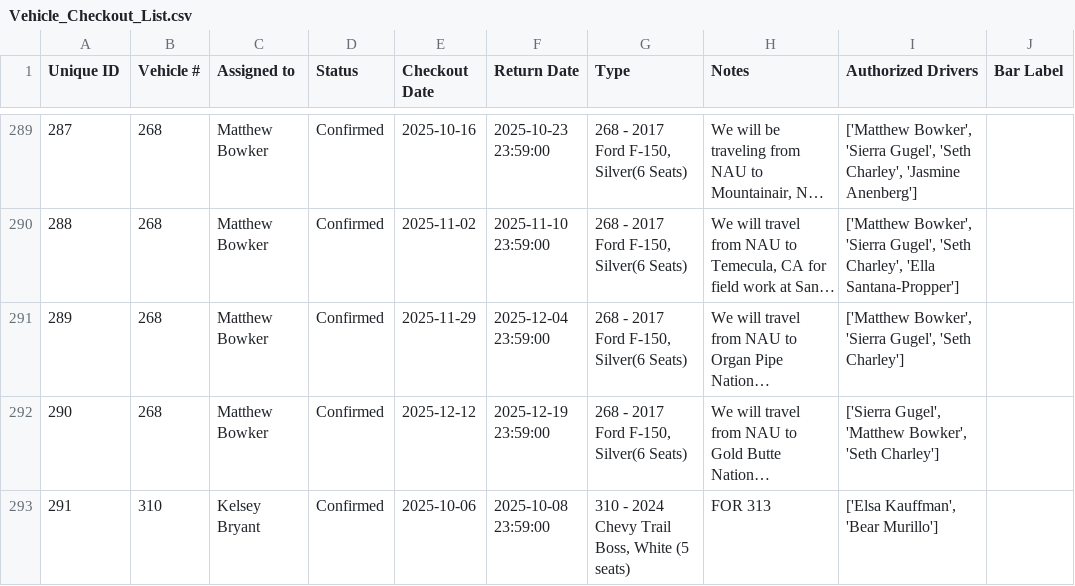
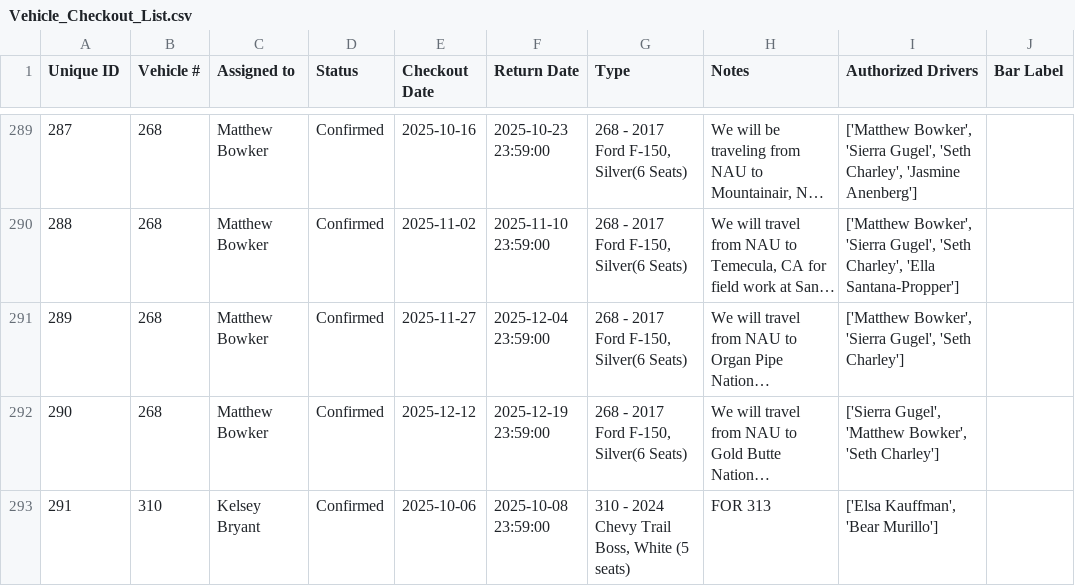
Before and after one commit to forestryvehicleadmin/Vehicle_Gantt, a CSV file: Vehicle_Checkout_List.csv, drawn as a sheet; only a part is shown, gaps mark what is left out; long unchanged cells end in …; the diff names each change by its address in the sheet, - before the commit and + after, or states it on an @@ line.

Commit message:
Data update from Streamlit app by user at 2025-11-17 18:57:40

```diff
--- a/Vehicle_Checkout_List.csv
+++ b/Vehicle_Checkout_List.csv
-E291 (Checkout Date): 2025-11-29
+E291 (Checkout Date): 2025-11-27
```
